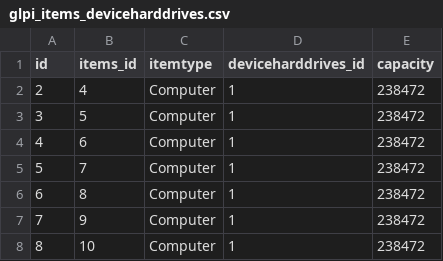
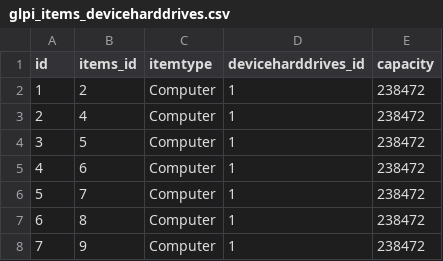
Before and after one commit to eric-maletras/bloc1-glpi, a CSV file: csv/glpi_items_deviceharddrives.csv, drawn as a sheet; only a part is shown; the shorter side is filled out with more unchanged rows.

Commit message:
Update glpi_items_deviceharddrives.csv

```diff
--- a/csv/glpi_items_deviceharddrives.csv
+++ b/csv/glpi_items_deviceharddrives.csv
@@ -1,2 +1,3 @@
 id, items_id, itemtype, deviceharddrives_id, capacity
+1,2,Computer, 1, 238472
 2,4,Computer, 1, 238472
```
